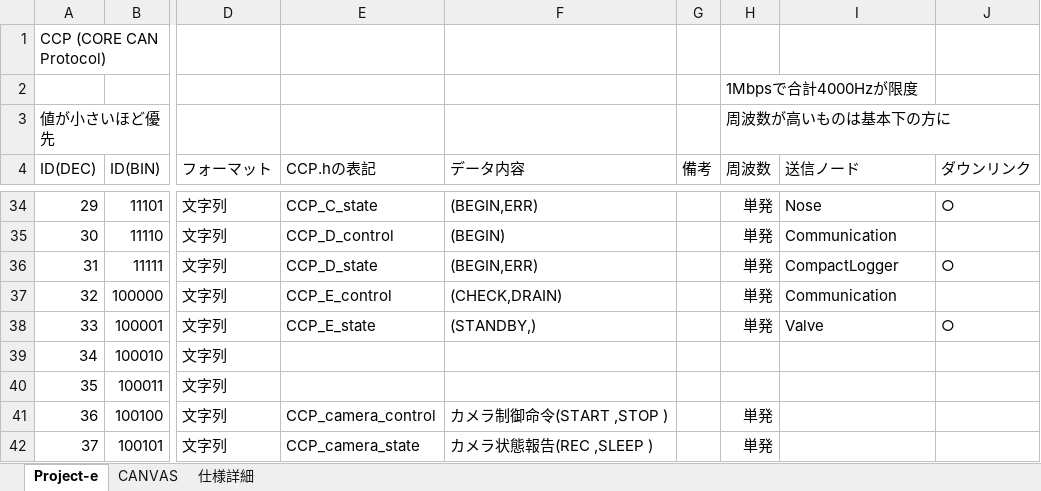
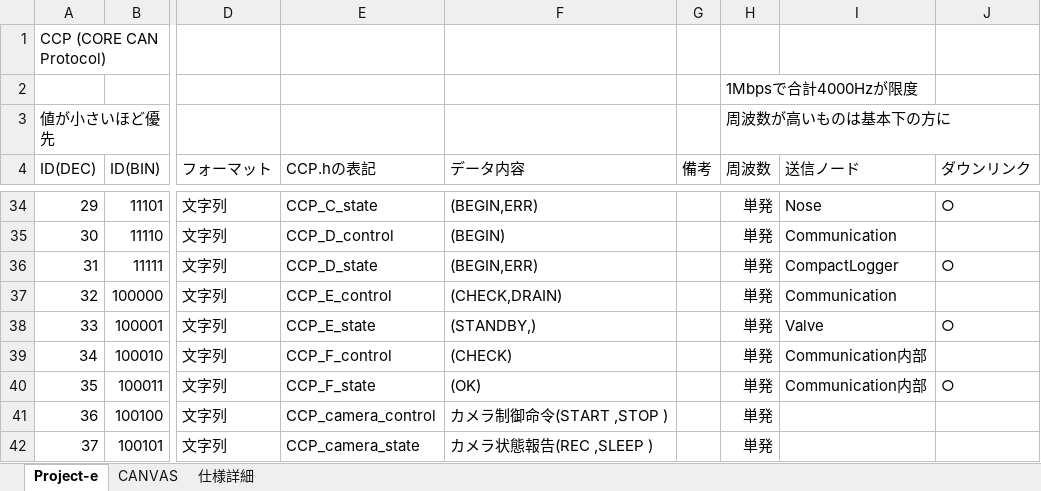
Before and after one commit to core-rocket/CCP, an Excel workbook: CANID.xlsx, sheet Project-e, drawn as a sheet; only a part is shown, gaps mark what is left out; values as stored, in another font and other column widths than the file's, no borders; the diff names each change by its address in the sheet, - before the commit and + after, or states it on an @@ line.

Commit message:
add CCP_F for Communication check

```diff
--- a/CANID.xlsx (sheet Project-e)
+++ b/CANID.xlsx (sheet Project-e)
-E39 (CCP.hの表記): (empty)
+E39 (CCP.hの表記): CCP_F_control
-F39 (データ内容): (empty)
+F39 (データ内容): (CHECK)
-H39:H40 (周波数): (empty)
+H39:H40 (周波数): 単発
-I39:I40 (送信ノード): (empty)
+I39:I40 (送信ノード): Communication内部
-E40 (CCP.hの表記): (empty)
+E40 (CCP.hの表記): CCP_F_state
-F40 (データ内容): (empty)
+F40 (データ内容): (OK)
-J40 (ダウンリンク): (empty)
+J40 (ダウンリンク): ○
```
Also changed, not shown: 1 other file.
